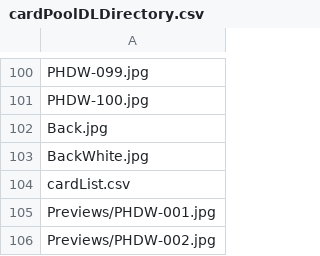
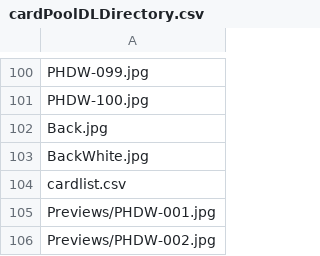
Before and after one commit to KyoukaiClient/liveCardPool, a CSV file: cardPoolDLDirectory.csv, drawn as a sheet; only a part is shown, gaps mark what is left out.

Commit message:
capitalization typo?

```diff
--- a/cardPoolDLDirectory.csv
+++ b/cardPoolDLDirectory.csv
@@ -103,3 +103,3 @@ Back.jpg
 BackWhite.jpg
-cardList.csv
+cardlist.csv
 Previews/PHDW-001.jpg
```
